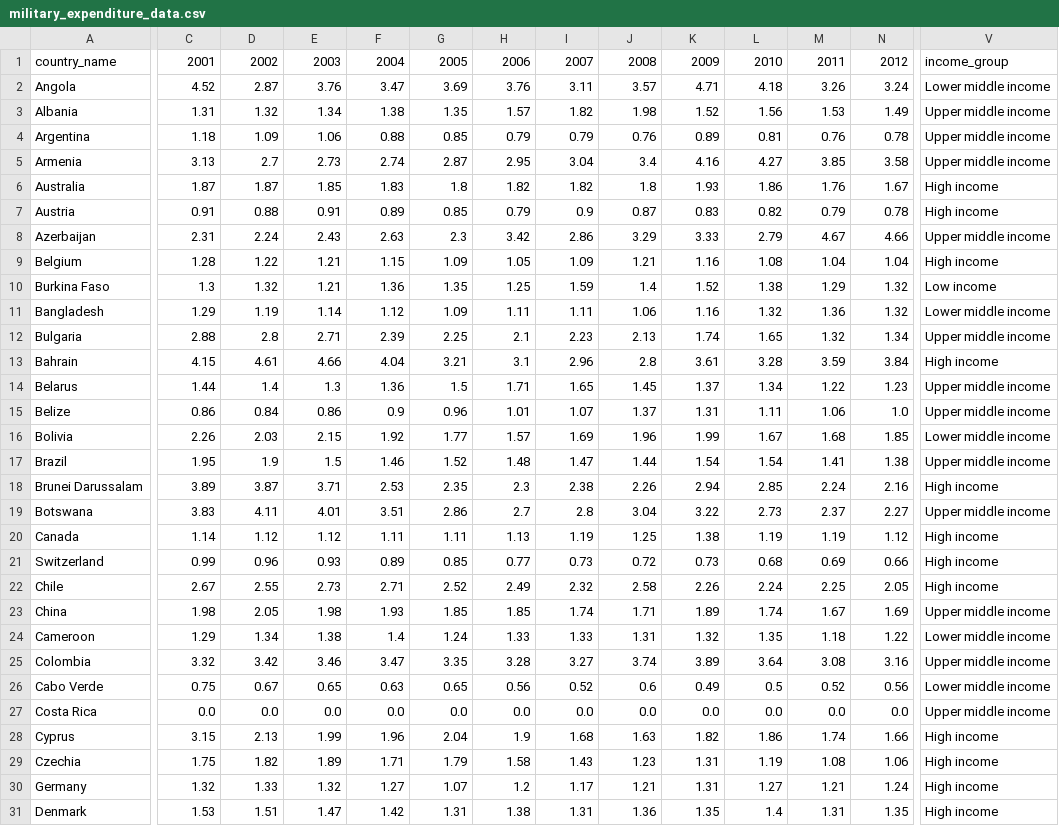
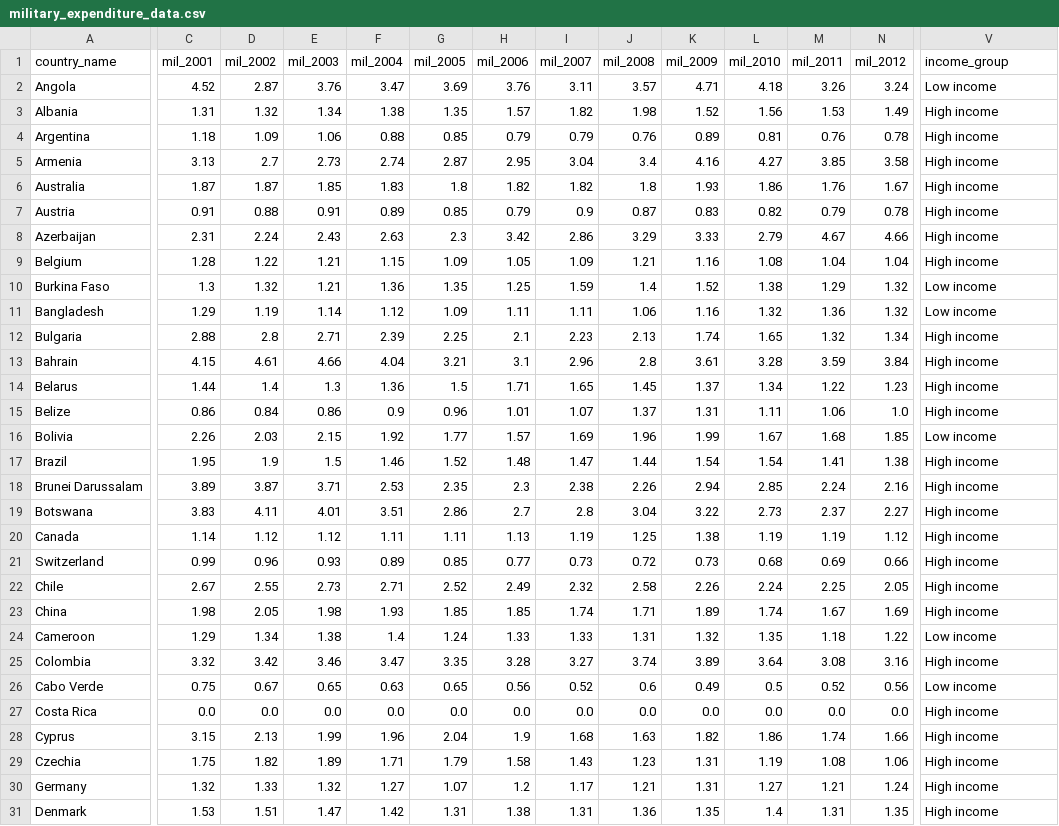
Before and after one commit to svujcich/Global_GDP_Trends, a CSV file: military_expenditure_data.csv, drawn as a sheet; only a part is shown, gaps mark what is left out; the diff covers the shown part only; the diff names each change by its address in the sheet, - before the commit and + after, or states it on an @@ line.

```diff
--- a/military_expenditure_data.csv
+++ b/military_expenditure_data.csv
-C1: 2001
+C1: mil_2001
-D1: 2002
+D1: mil_2002
-E1: 2003
+E1: mil_2003
-F1: 2004
+F1: mil_2004
-G1: 2005
+G1: mil_2005
-H1: 2006
+H1: mil_2006
-I1: 2007
+I1: mil_2007
-J1: 2008
+J1: mil_2008
-K1: 2009
+K1: mil_2009
-L1: 2010
+L1: mil_2010
-M1: 2011
+M1: mil_2011
-N1: 2012
+N1: mil_2012
-V2 (income_group): Lower middle income
+V2 (income_group): Low income
-V3:V5 (income_group): Upper middle income
+V3:V5 (income_group): High income
-V8 (income_group): Upper middle income
+V8 (income_group): High income
-V11 (income_group): Lower middle income
+V11 (income_group): Low income
-V12 (income_group): Upper middle income
+V12 (income_group): High income
-V14:V15 (income_group): Upper middle income
+V14:V15 (income_group): High income
-V16 (income_group): Lower middle income
+V16 (income_group): Low income
-V17 (income_group): Upper middle income
+V17 (income_group): High income
-V19 (income_group): Upper middle income
+V19 (income_group): High income
-V23 (income_group): Upper middle income
+V23 (income_group): High income
-V24 (income_group): Lower middle income
+V24 (income_group): Low income
-V25 (income_group): Upper middle income
+V25 (income_group): High income
-V26 (income_group): Lower middle income
+V26 (income_group): Low income
-V27 (income_group): Upper middle income
+V27 (income_group): High income
```
Also changed, not shown: 56 edited cells elsewhere in this file, unemployment_rates_data.csv, 3 other files.
